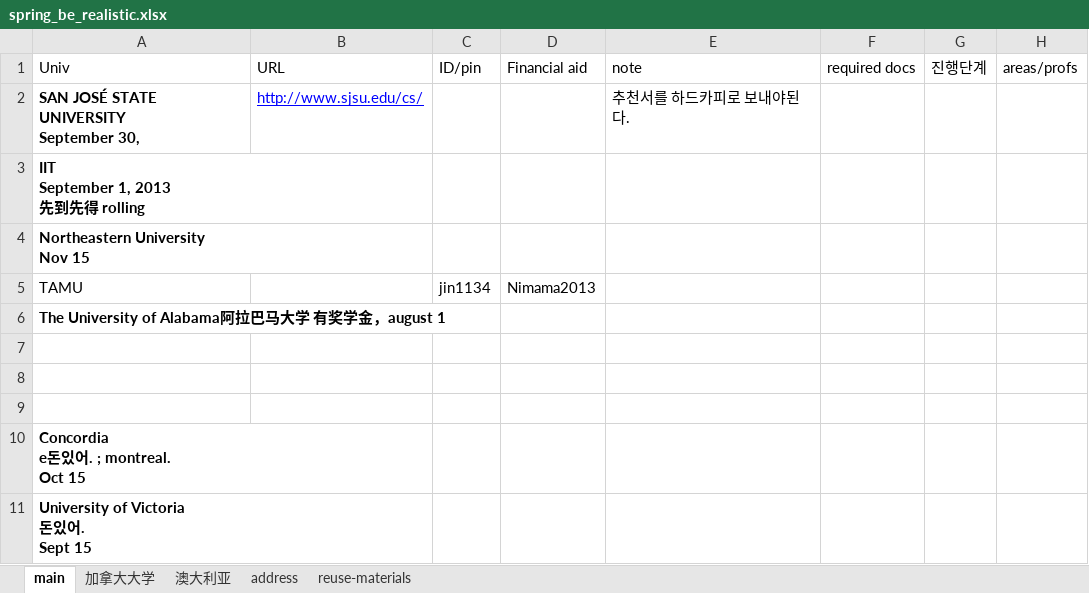
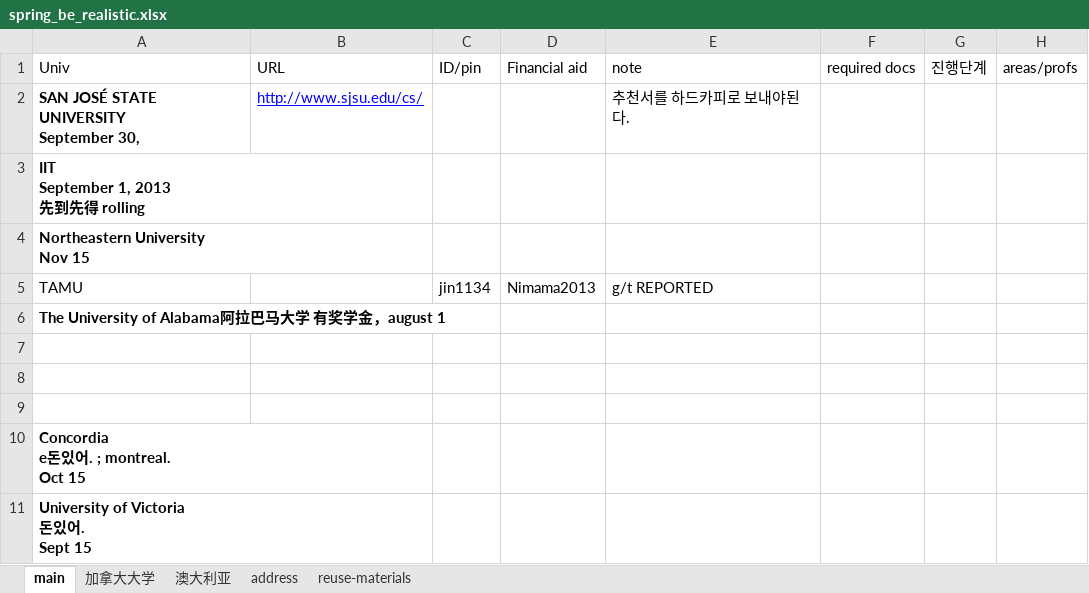
Before and after one commit to WangDequan/kimamerica, an Excel workbook: spring_be_realistic.xlsx, sheet main, drawn as a sheet; values as stored, in another font and other column widths than the file's, no borders; the diff names each change by its address in the sheet, - before the commit and + after, or states it on an @@ line.

```diff
--- a/spring_be_realistic.xlsx (sheet main)
+++ b/spring_be_realistic.xlsx (sheet main)
-E5 (note): (empty)
+E5 (note): g/t REPORTED
```
